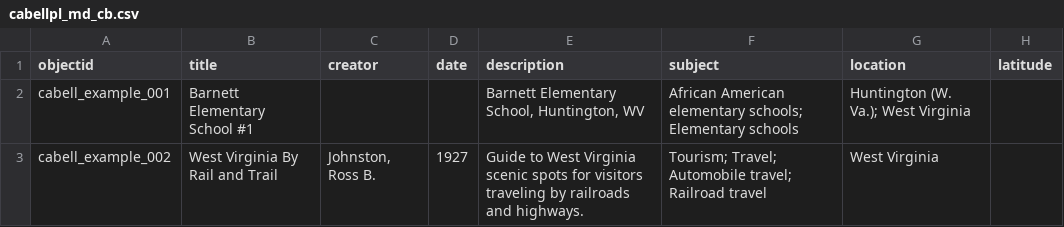
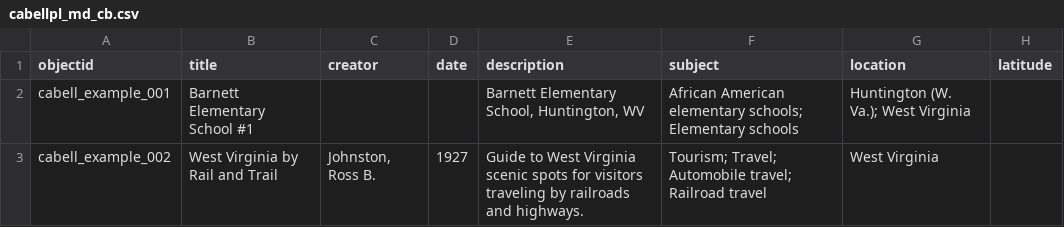
Before and after one commit to wvlibrarycommission/cabellcountydl-cb, a CSV file: _data/cabellpl_md_cb.csv, drawn as a sheet; only a part is shown; the diff names each change by its address in the sheet, - before the commit and + after, or states it on an @@ line.

Commit message:
Update cabellpl_md_cb.csv
Asset title capitalization correction - West Virginia by Rail and Trail

```diff
--- a/_data/cabellpl_md_cb.csv
+++ b/_data/cabellpl_md_cb.csv
-B3 (title): West Virginia By Rail and Trail
+B3 (title): West Virginia by Rail and Trail
```
